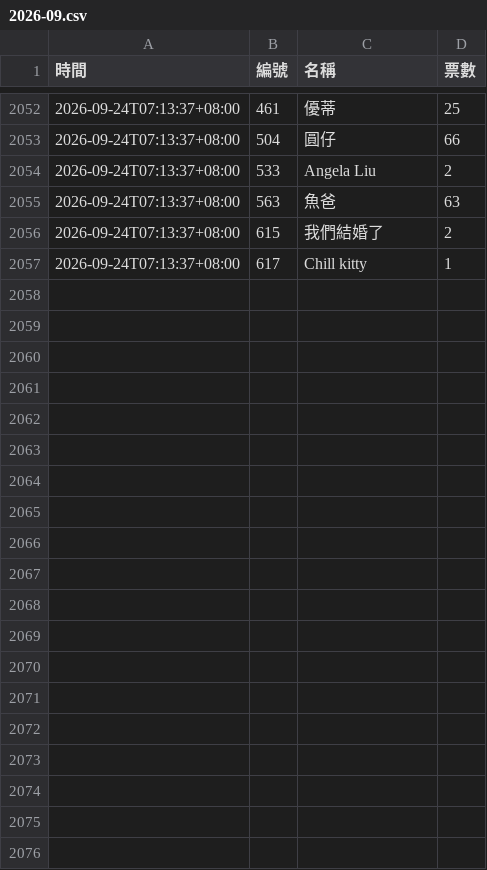
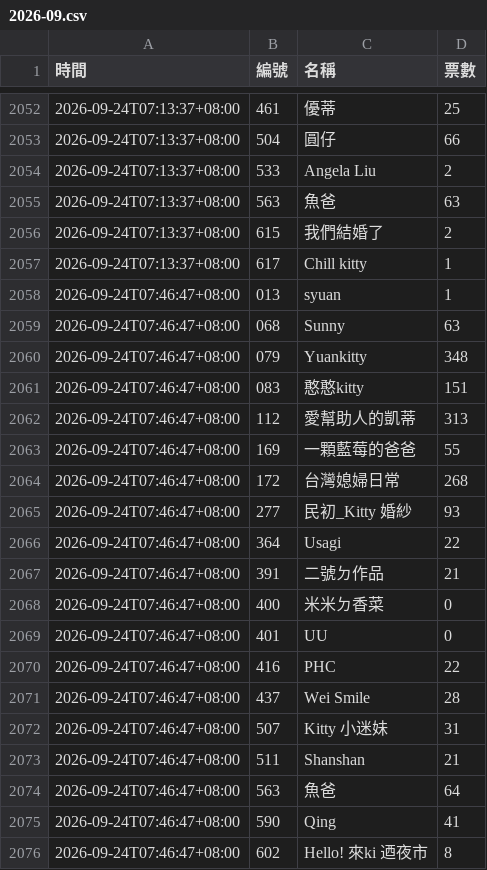
Before and after one commit to BrandonYang1203/KY-tracker, a CSV file: data/2026-09.csv, drawn as a sheet; only a part is shown, gaps mark what is left out.

```diff
--- a/data/2026-09.csv
+++ b/data/2026-09.csv
@@ -2057 +2057,20 @@
 2026-09-24T07:13:37+08:00,617,Chill kitty,1
+2026-09-24T07:46:47+08:00,013,syuan,1
+2026-09-24T07:46:47+08:00,068,Sunny,63
+2026-09-24T07:46:47+08:00,079,Yuankitty,348
+2026-09-24T07:46:47+08:00,083,憨憨kitty,151
+2026-09-24T07:46:47+08:00,112,愛幫助人的凱蒂,313
+2026-09-24T07:46:47+08:00,169,一顆藍莓的爸爸,55
+2026-09-24T07:46:47+08:00,172,台灣媳婦日常,268
+2026-09-24T07:46:47+08:00,277,民初_Kitty 婚紗,93
+2026-09-24T07:46:47+08:00,364,Usagi,22
+2026-09-24T07:46:47+08:00,391,二號ㄉ作品,21
+2026-09-24T07:46:47+08:00,400,米米ㄉ香菜,0
+2026-09-24T07:46:47+08:00,401,UU,0
+2026-09-24T07:46:47+08:00,416,PHC,22
+2026-09-24T07:46:47+08:00,437,Wei Smile,28
+2026-09-24T07:46:47+08:00,507,Kitty 小迷妹,31
+2026-09-24T07:46:47+08:00,511,Shanshan,21
+2026-09-24T07:46:47+08:00,563,魚爸,64
+2026-09-24T07:46:47+08:00,590,Qing,41
+2026-09-24T07:46:47+08:00,602,Hello! 來ki 迺夜市,8
```
Also changed, not shown: 1 other file.
